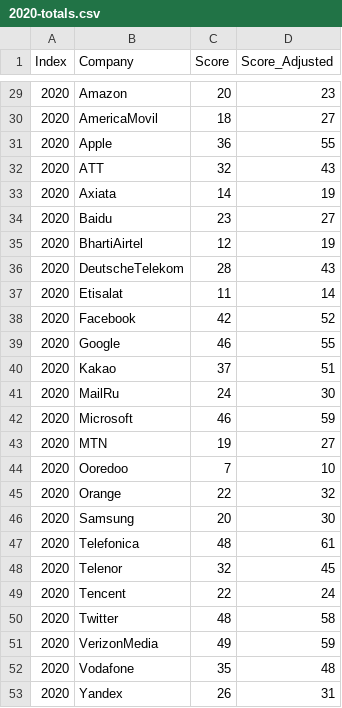
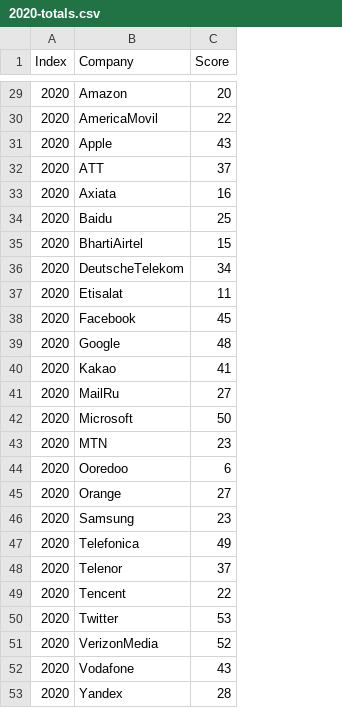
Before and after one commit to rankingdigitalrights/index2022, a CSV file: data/2020-totals.csv, drawn as a sheet; only a part is shown, gaps mark what is left out; the diff covers the shown part only; the diff names each change by its address in the sheet, - before the commit and + after, or states it on an @@ line.

```diff
--- a/data/2020-totals.csv
+++ b/data/2020-totals.csv
-column D (Score_Adjusted), rows 29-53: 23 | 27 | 55 | 43 | 19 | 27 | 19 | 43 | 14 | 52 | 55 | 51 | 30 | 59 | 27 | 10 | 32 | 30 | 61 | 45 | 24 | 58 | 59 | 48 | 31
-C30 (Score): 18
+C30 (Score): 22
-C31 (Score): 36
+C31 (Score): 43
-C32 (Score): 32
+C32 (Score): 37
-C33 (Score): 14
+C33 (Score): 16
-C34 (Score): 23
+C34 (Score): 25
-C35 (Score): 12
+C35 (Score): 15
-C36 (Score): 28
+C36 (Score): 34
-C38 (Score): 42
+C38 (Score): 45
-C39 (Score): 46
+C39 (Score): 48
-C40 (Score): 37
+C40 (Score): 41
-C41 (Score): 24
+C41 (Score): 27
-C42 (Score): 46
+C42 (Score): 50
-C43 (Score): 19
+C43 (Score): 23
-C44 (Score): 7
+C44 (Score): 6
-C45 (Score): 22
+C45 (Score): 27
-C46 (Score): 20
+C46 (Score): 23
-C47 (Score): 48
+C47 (Score): 49
-C48 (Score): 32
+C48 (Score): 37
-C50 (Score): 48
+C50 (Score): 53
-C51 (Score): 49
+C51 (Score): 52
-C52 (Score): 35
+C52 (Score): 43
-C53 (Score): 26
+C53 (Score): 28
```
Also changed, not shown: 24 edited cells elsewhere in this file, data/2020-categories.csv.
